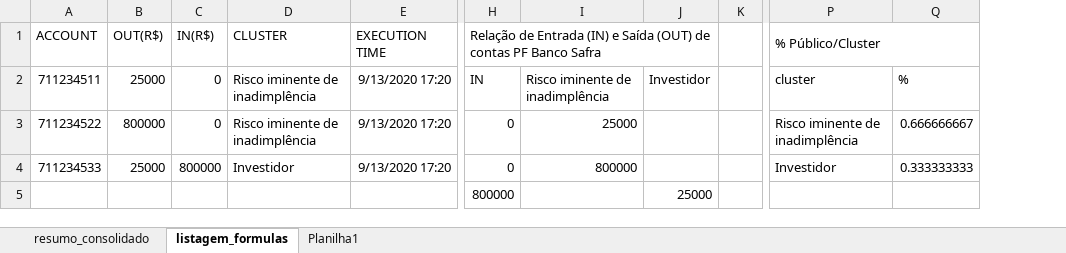
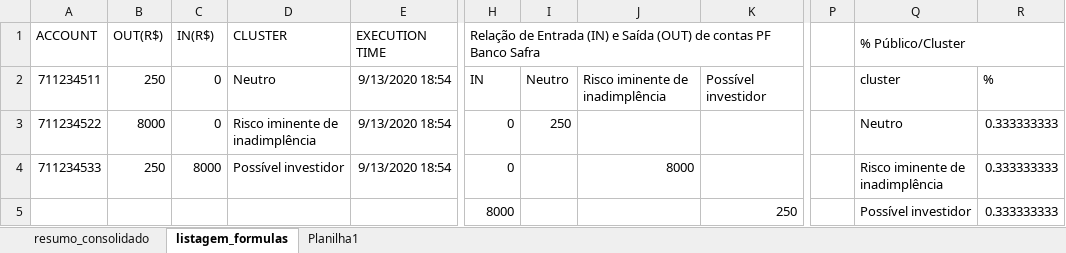
Before and after one commit to rodcoimbra/SafraHackathon, an Excel workbook: Report_Generator_V1/bin/Debug/relatorio saude financeira.xlsx, sheet listagem_formulas, drawn as a sheet; only a part is shown, gaps mark what is left out; values as stored, in another font and other column widths than the file's, no borders; removed rows and columns are numbered as before the commit, all else as after; rows hold the shown columns only; the diff names each change by its address in the sheet, - before the commit and + after, or states it on an @@ line.

```diff
--- a/Report_Generator_V1/bin/Debug/relatorio saude financeira.xlsx (sheet listagem_formulas)
+++ b/Report_Generator_V1/bin/Debug/relatorio saude financeira.xlsx (sheet listagem_formulas)
+column I, rows 2-3: Neutro | 250
-column J, row 2: Investidor
-column K, empty
+column K, row 2: Possível investidor
+column P, empty
-B2 (OUT(R$)): 25000
+B2 (OUT(R$)): 250
-D2 (CLUSTER): Risco iminente de inadimplência
+D2 (CLUSTER): Neutro
-E2:E4 (EXECUTION TIME): 9/13/2020 17:20
+E2:E4 (EXECUTION TIME): 9/13/2020 18:54
-B3 (OUT(R$)): 800000
+B3 (OUT(R$)): 8000
-J3: 25000
+J3: (empty)
-Q3 (% Público/Cluster): Risco iminente de inadimplência
+Q3 (% Público/Cluster): Neutro
-R3: 0.666666667
+R3: 0.333333333
-B4 (OUT(R$)): 25000
+B4 (OUT(R$)): 250
-C4 (IN(R$)): 800000
+C4 (IN(R$)): 8000
-D4 (CLUSTER): Investidor
+D4 (CLUSTER): Possível investidor
-J4: 800000
+J4: 8000
-Q4 (% Público/Cluster): Investidor
+Q4 (% Público/Cluster): Risco iminente de inadimplência
-row 5:  |  |  |  |  | 800000 |  | 25000
+row 5:  |  |  |  |  | 8000 |  |  | 250 |  | Possível investidor | 0.333333333
```
Also changed, not shown: charts or pictures, 6 other files.
